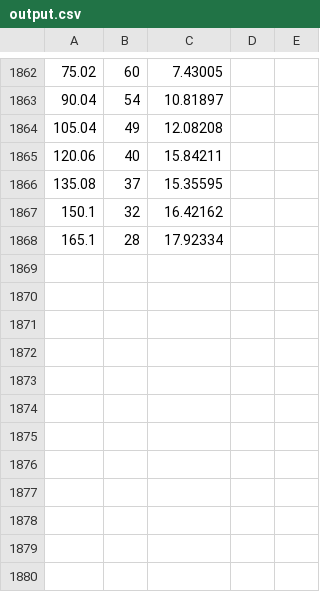
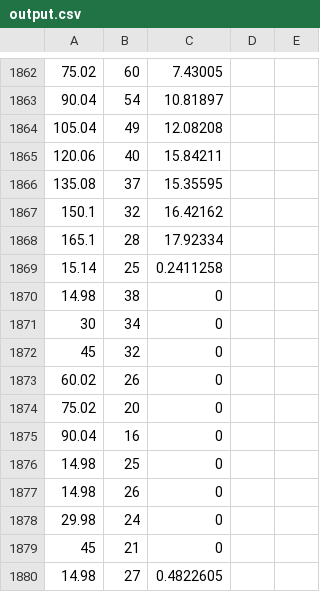
Before and after one commit to ethicia/AITMS-Sim, a CSV file: Assets/Code/Data/output.csv, drawn as a sheet; only a part is shown, gaps mark what is left out; the diff names each change by its address in the sheet, - before the commit and + after, or states it on an @@ line.

```diff
--- a/Assets/Code/Data/output.csv
+++ b/Assets/Code/Data/output.csv
+row 1869: 15.14 | 25 | 0.2411258
+row 1870: 14.98 | 38 | 0
+row 1871: 30 | 34 | 0
+row 1872: 45 | 32 | 0
+row 1873: 60.02 | 26 | 0
+row 1874: 75.02 | 20 | 0
+row 1875: 90.04 | 16 | 0
+row 1876: 14.98 | 25 | 0
+row 1877: 14.98 | 26 | 0
+row 1878: 29.98 | 24 | 0
+row 1879: 45 | 21 | 0
+row 1880: 14.98 | 27 | 0.4822605
```
Also changed, not shown: 9 other files.
